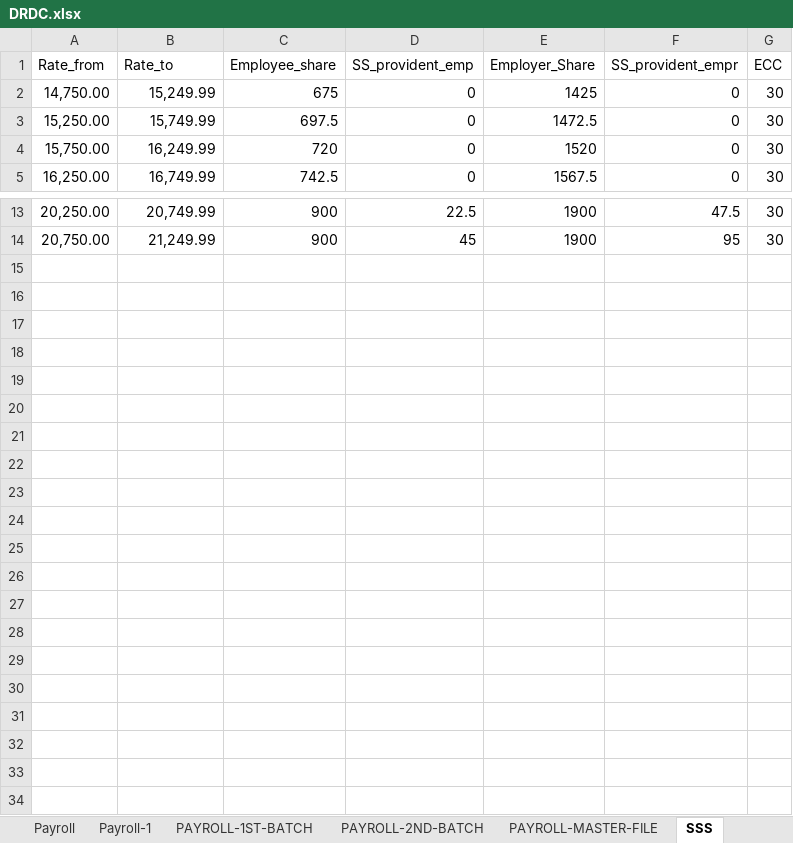
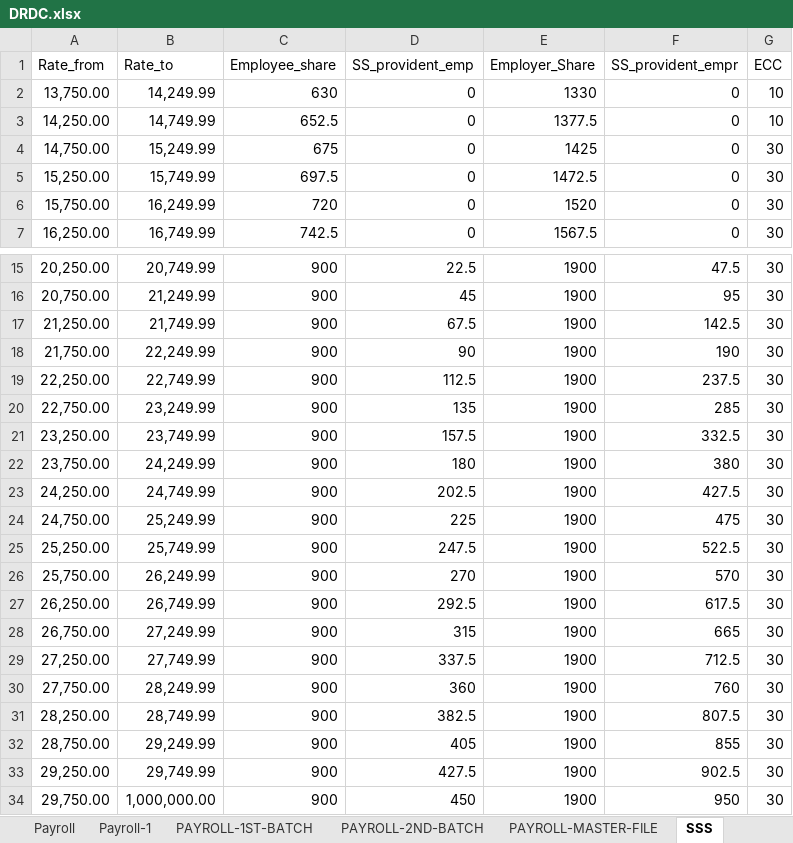
Before and after one commit to joeygracesabusido/drdc_payroll_checking, an Excel workbook: DRDC.xlsx, sheet SSS, drawn as a sheet; only a part is shown, gaps mark what is left out; values as stored, in another font and other column widths than the file's, no borders; the diff names each change by its address in the sheet, - before the commit and + after, or states it on an @@ line.

```diff
--- a/DRDC.xlsx (sheet SSS)
+++ b/DRDC.xlsx (sheet SSS)
+row 2: 13,750.00 | 14,249.99 | 630 | 0 | 1330 | 0 | 10
+row 3: 14,250.00 | 14,749.99 | 652.5 | 0 | 1377.5 | 0 | 10
+row 17: 21,250.00 | 21,749.99 | 900 | 67.5 | 1900 | 142.5 | 30
+row 18: 21,750.00 | 22,249.99 | 900 | 90 | 1900 | 190 | 30
+row 19: 22,250.00 | 22,749.99 | 900 | 112.5 | 1900 | 237.5 | 30
+row 20: 22,750.00 | 23,249.99 | 900 | 135 | 1900 | 285 | 30
+row 21: 23,250.00 | 23,749.99 | 900 | 157.5 | 1900 | 332.5 | 30
+row 22: 23,750.00 | 24,249.99 | 900 | 180 | 1900 | 380 | 30
+row 23: 24,250.00 | 24,749.99 | 900 | 202.5 | 1900 | 427.5 | 30
+row 24: 24,750.00 | 25,249.99 | 900 | 225 | 1900 | 475 | 30
+row 25: 25,250.00 | 25,749.99 | 900 | 247.5 | 1900 | 522.5 | 30
+row 26: 25,750.00 | 26,249.99 | 900 | 270 | 1900 | 570 | 30
+row 27: 26,250.00 | 26,749.99 | 900 | 292.5 | 1900 | 617.5 | 30
+row 28: 26,750.00 | 27,249.99 | 900 | 315 | 1900 | 665 | 30
+row 29: 27,250.00 | 27,749.99 | 900 | 337.5 | 1900 | 712.5 | 30
+row 30: 27,750.00 | 28,249.99 | 900 | 360 | 1900 | 760 | 30
+row 31: 28,250.00 | 28,749.99 | 900 | 382.5 | 1900 | 807.5 | 30
+row 32: 28,750.00 | 29,249.99 | 900 | 405 | 1900 | 855 | 30
+row 33: 29,250.00 | 29,749.99 | 900 | 427.5 | 1900 | 902.5 | 30
+row 34: 29,750.00 | 1,000,000.00 | 900 | 450 | 1900 | 950 | 30
```
Also changed, not shown: sheet PAYROLL-2ND-BATCH, sheet PAYROLL-1ST-BATCH, sheet PAYROLL-MASTER-FILE, sheet Payroll, formulas that keep their value, 4 other files.
